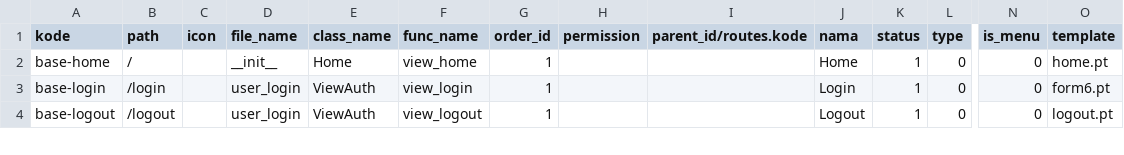
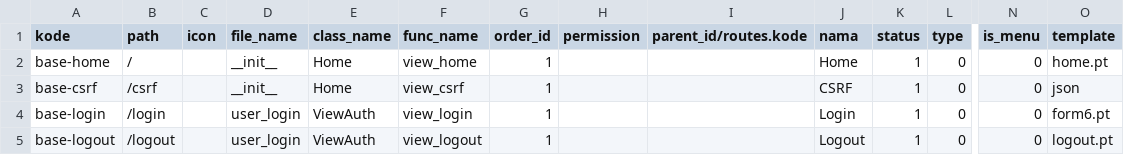
Before and after one commit to cendekia-mu/opensipkd-base, a CSV file: opensipkd/base/scripts/data/routes.csv, drawn as a sheet; only a part is shown, gaps mark what is left out; rows hold the shown columns only; the diff names each change by its address in the sheet, - before the commit and + after, or states it on an @@ line.

Commit message:
update init

```diff
--- a/opensipkd/base/scripts/data/routes.csv
+++ b/opensipkd/base/scripts/data/routes.csv
+row 3: base-csrf | /csrf |  | __init__ | Home | view_csrf | 1 |  |  | CSRF | 1 | 0 | 0 | json
```
